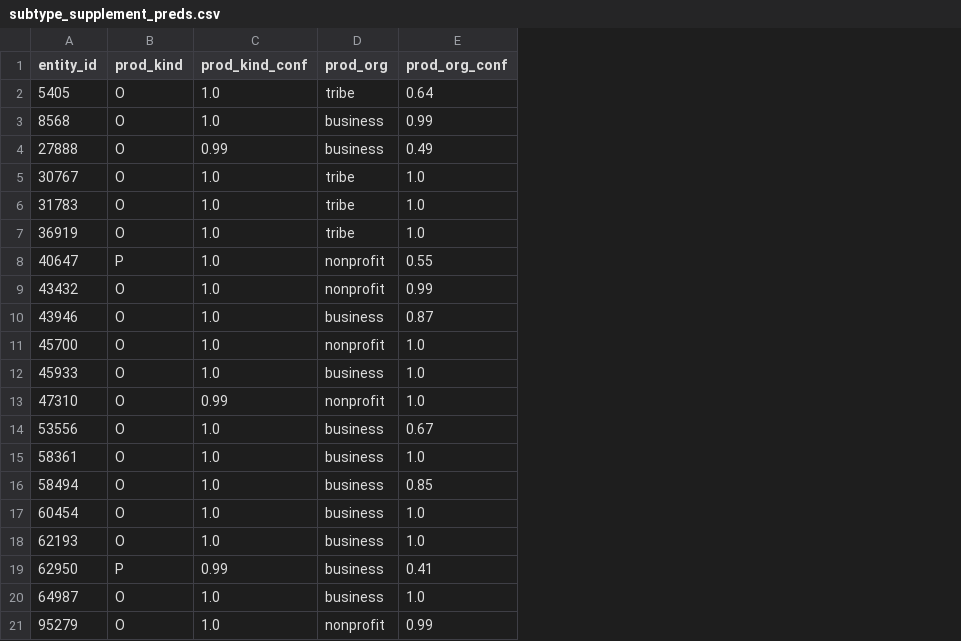
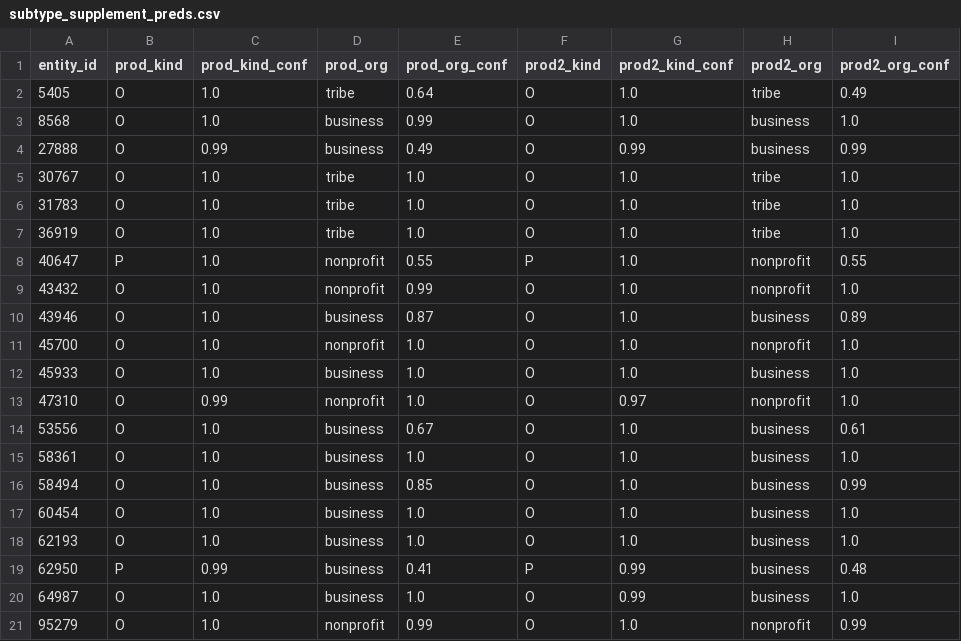
Before and after one commit to CannObserv/wslcb-licensing-tracker, a CSV file: docs/research/person-vs-org/subtype_supplement_preds.csv, drawn as a sheet; the diff names each change by its address in the sheet, - before the commit and + after, or states it on an @@ line.

```diff
--- a/docs/research/person-vs-org/subtype_supplement_preds.csv
+++ b/docs/research/person-vs-org/subtype_supplement_preds.csv
+column F (prod2_kind), rows 2-21: O | O | O | O | O | O | P | O | O | O | O | O | O | O | O | O | O | P | O | O
+column G (prod2_kind_conf), rows 2-21: 1.0 | 1.0 | 0.99 | 1.0 | 1.0 | 1.0 | 1.0 | 1.0 | 1.0 | 1.0 | 1.0 | 0.97 | 1.0 | 1.0 | 1.0 | 1.0 | 1.0 | 0.99 | 0.99 | 1.0
+column H (prod2_org), rows 2-21: tribe | business | business | tribe | tribe | tribe | nonprofit | nonprofit | business | nonprofit | business | nonprofit | business | business | business | business | business | business | business | nonprofit
+column I (prod2_org_conf), rows 2-21: 0.49 | 1.0 | 0.99 | 1.0 | 1.0 | 1.0 | 0.55 | 1.0 | 0.89 | 1.0 | 1.0 | 1.0 | 0.61 | 1.0 | 0.99 | 1.0 | 1.0 | 0.48 | 1.0 | 0.99
```
Also changed, not shown: docs/research/person-vs-org/subtype_wordings.csv, 2 other files.
